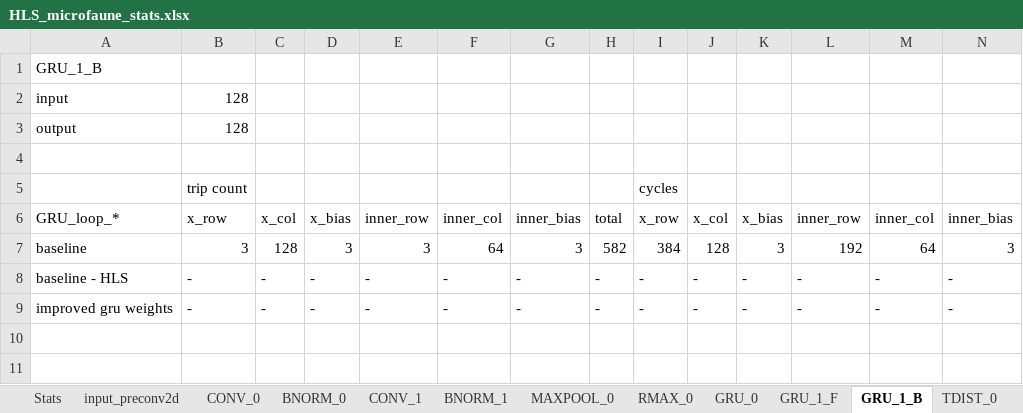
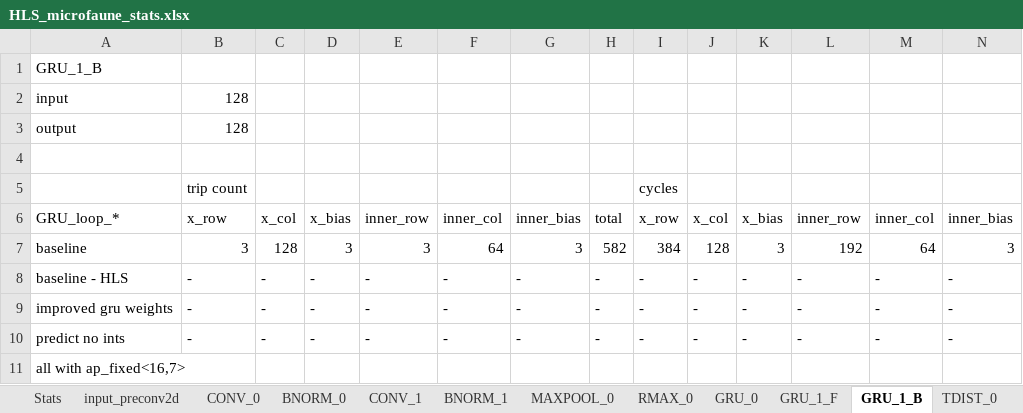
Before and after one commit to PiniponSelvagem/BAD_FPGA, an Excel workbook: documents/HLS_microfaune_stats.xlsx, sheet GRU_1_B, drawn as a sheet; only a part is shown; values as stored, in another font and other column widths than the file's, no borders; rows hold the shown columns only; the diff names each change by its address in the sheet, - before the commit and + after, or states it on an @@ line.

```diff
--- a/documents/HLS_microfaune_stats.xlsx (sheet GRU_1_B)
+++ b/documents/HLS_microfaune_stats.xlsx (sheet GRU_1_B)
+row 10: predict no ints | - | - | - | - | - | - | - | - | - | - | - | - | -
+row 11: all with ap_fixed<16,7>
```
Also changed, not shown: sheet CONV_1, sheet GRU_0, sheet GRU_1_F, sheet TDIST_1, sheet TDIST_0, sheet RMAX_1, 7 more sheets, 27 other files.
